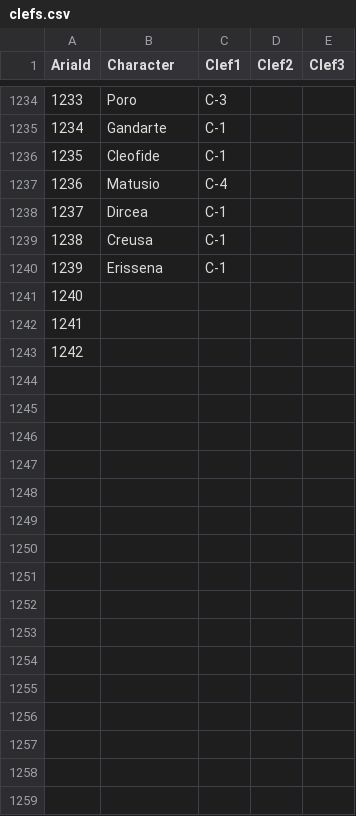
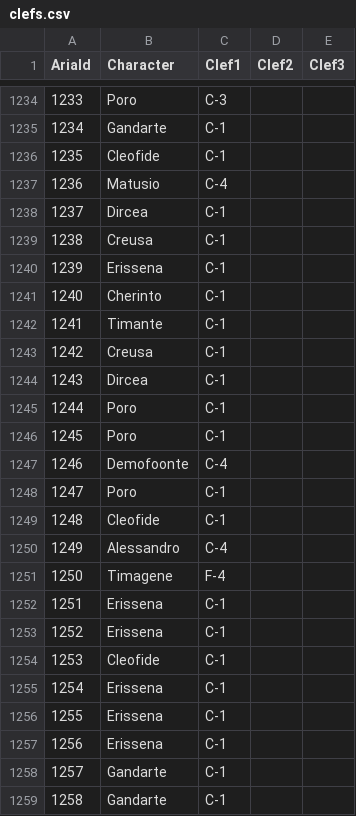
Before and after one commit to DIDONEproject/musif, a CSV file: metadata/score/clefs.csv, drawn as a sheet; only a part is shown, gaps mark what is left out; the diff covers the shown part only.

```diff
--- a/metadata/score/clefs.csv
+++ b/metadata/score/clefs.csv
@@ -1240,4 +1240,20 @@ AriaId,Character,Clef1,Clef2,Clef3
 1239,Erissena,C-1,,
-1240,,,,
-1241,,,,
-1242,,,,
+1240,Cherinto,C-1,,
+1241,Timante,C-1,,
+1242,Creusa,C-1,,
+1243,Dircea,C-1,,
+1244,Poro,C-1,,
+1245,Poro,C-1,,
+1246,Demofoonte,C-4,,
+1247,Poro,C-1,,
+1248,Cleofide,C-1,,
+1249,Alessandro,C-4,,
+1250,Timagene,F-4,,
+1251,Erissena,C-1,,
+1252,Erissena,C-1,,
+1253,Cleofide,C-1,,
+1254,Erissena,C-1,,
+1255,Erissena,C-1,,
+1256,Erissena,C-1,,
+1257,Gandarte,C-1,,
+1258,Gandarte,C-1,,
```
Also changed, not shown: 23 added rows elsewhere in this file, metadata/score/aria.csv, metadata/score/theme_a_per_aria.csv, 29 other files.
